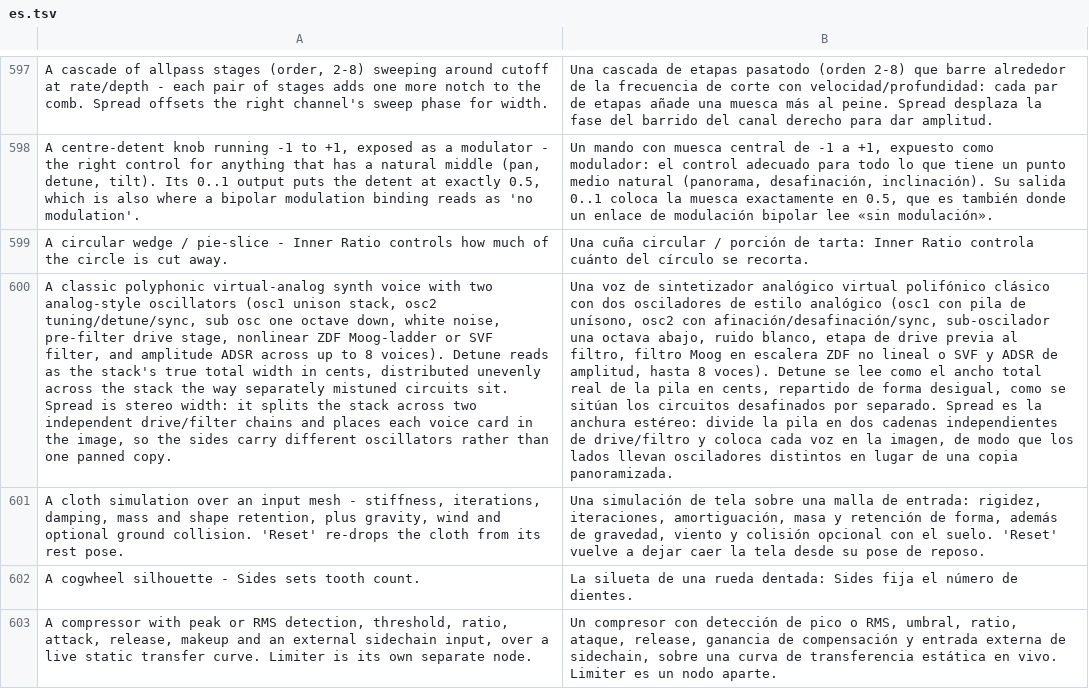
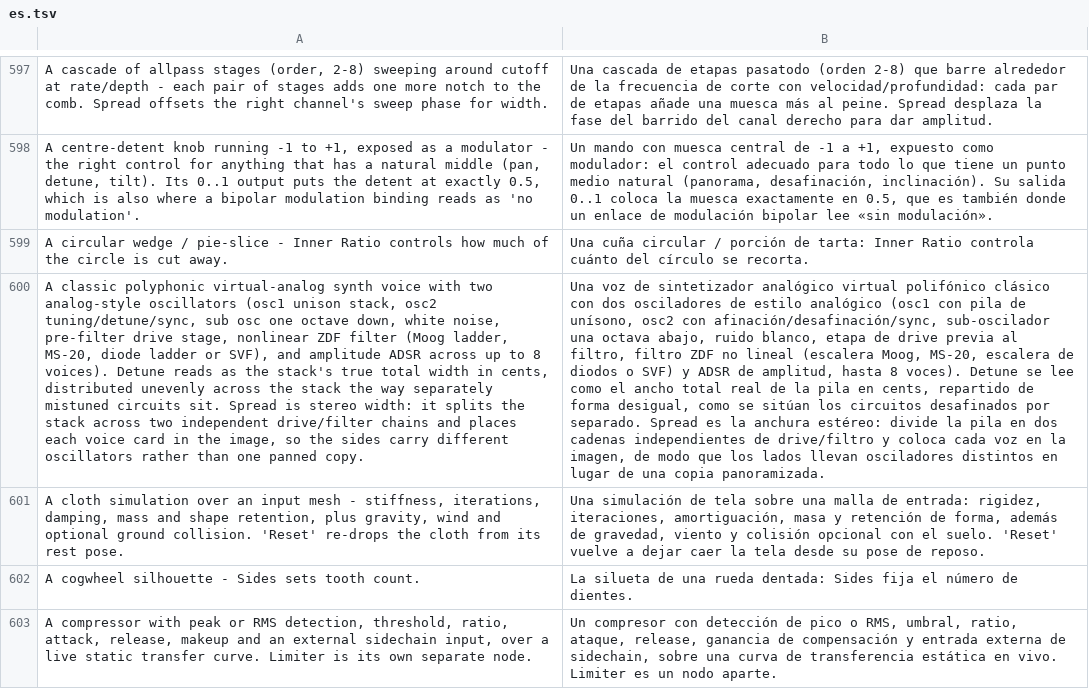
Before and after one commit to MechanicalBoy/Infinite, a TSV file: resources/lang/es.tsv, drawn as a sheet; only a part is shown, gaps mark what is left out; the diff covers the shown part only; the diff names each change by its address in the sheet, - before the commit and + after, or states it on an @@ line.

```diff
--- a/resources/lang/es.tsv
+++ b/resources/lang/es.tsv
-A600: …nonlinear ZDF Moog-ladder or SVF filter, and amplitude…
+A600: …nonlinear ZDF filter (Moog ladder, MS-20, diode ladder or SVF), and amplitude…
-B600: …filtro, filtro Moog en escalera ZDF no lineal o SVF y ADSR…
+B600: …filtro, filtro ZDF no lineal (escalera Moog, MS-20, escalera de diodos o SVF) y ADSR…
```
Also changed, not shown: 6 edited cells elsewhere in this file, resources/lang/de.tsv, resources/lang/ja.tsv, 20 other files.
